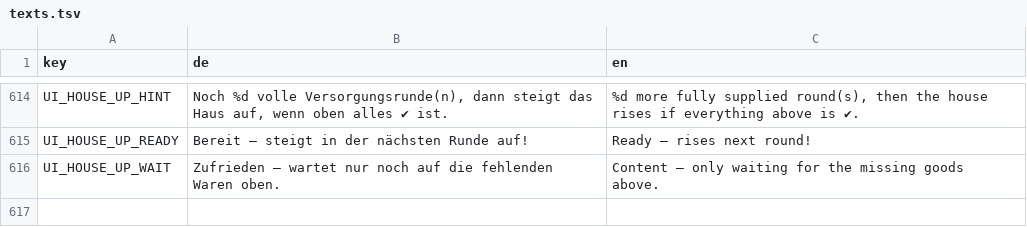
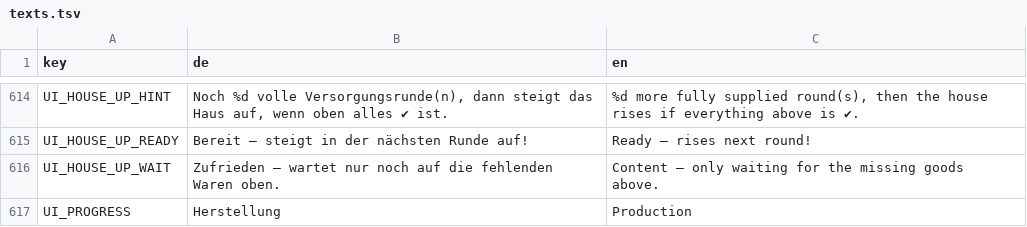
Before and after one commit to sakomobil-beep/valewright, a TSV file: translations/texts.tsv, drawn as a sheet; only a part is shown, gaps mark what is left out; the diff names each change by its address in the sheet, - before the commit and + after, or states it on an @@ line.

```diff
--- a/translations/texts.tsv
+++ b/translations/texts.tsv
+row 617: UI_PROGRESS | Herstellung | Production
```
Also changed, not shown: 3 other files.
